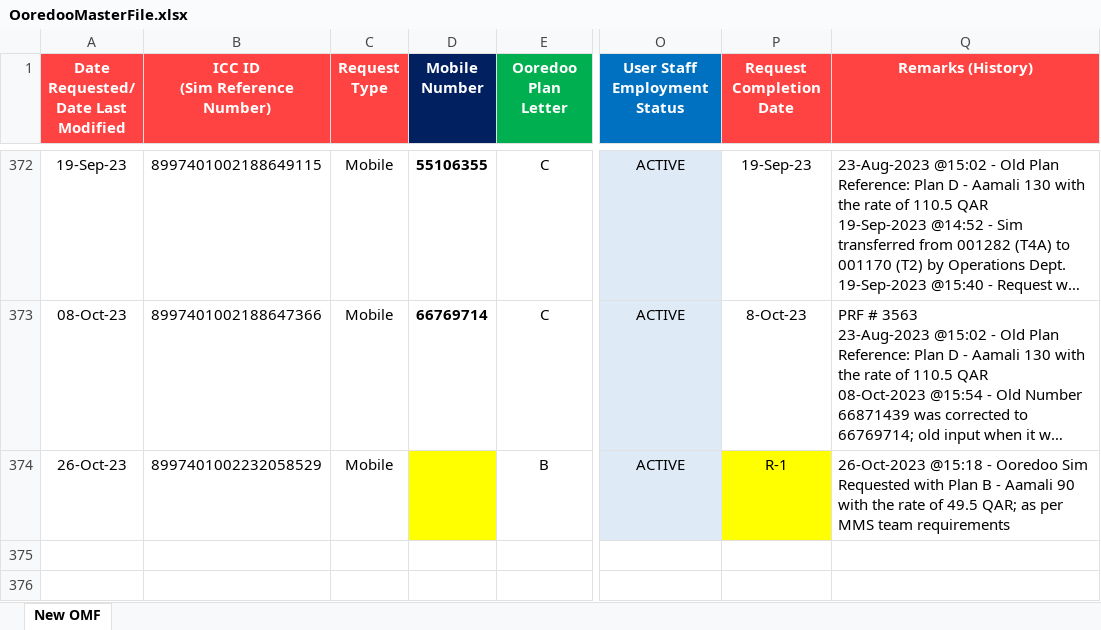
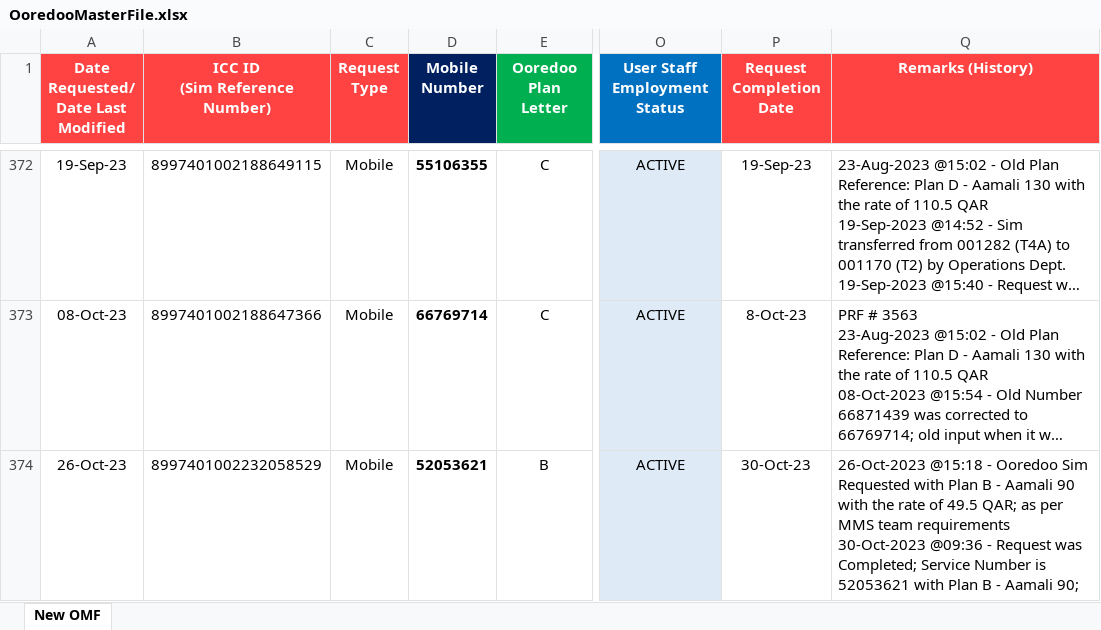
Before and after one commit to danveranga/work-automation-ooredoo-1, an Excel workbook: Commands/Database/OoredooMasterFile.xlsx, sheet New OMF, drawn as a sheet; only a part is shown, gaps mark what is left out; long unchanged cells end in …; values as stored, in another font and other column widths than the file's, no borders; conditional formats and table styles not drawn; ↵ is a line break in a cell; the diff names each change by its address in the sheet, - before the commit and + after, or states it on an @@ line.

Commit message:
ooredoo event: 1 new mobile sim req completed

```diff
--- a/Commands/Database/OoredooMasterFile.xlsx (sheet New OMF)
+++ b/Commands/Database/OoredooMasterFile.xlsx (sheet New OMF)
-D374 (Mobile Number): (empty)
+D374 (Mobile Number): 52053621
-D374 fill: #FFFF00
+D374 fill: none
-P374 (Request Completion Date): R-1
+P374 (Request Completion Date): 30-Oct-23
-P374 fill: #FFFF00
+P374 fill: none
-Q374 (Remarks (History)): …team requirements
+Q374 (Remarks (History)): …team requirements ↵ 30-Oct-2023 @09:36 - Request was Completed; Service Number is 52053621 with Plan B - Aamali 90;
```
